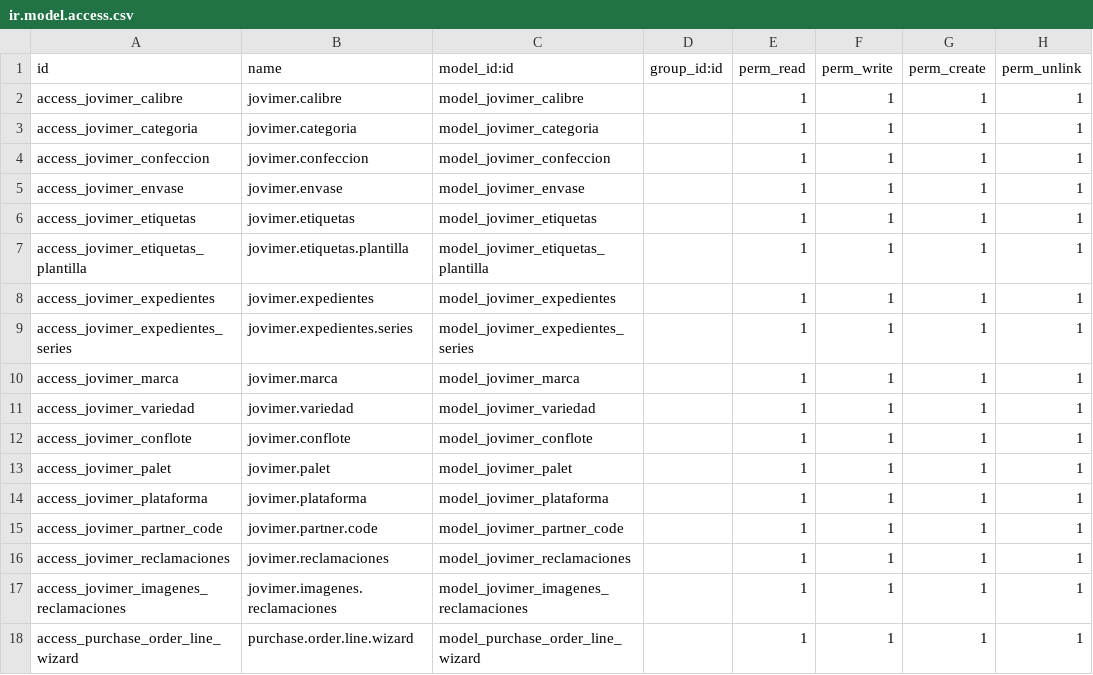
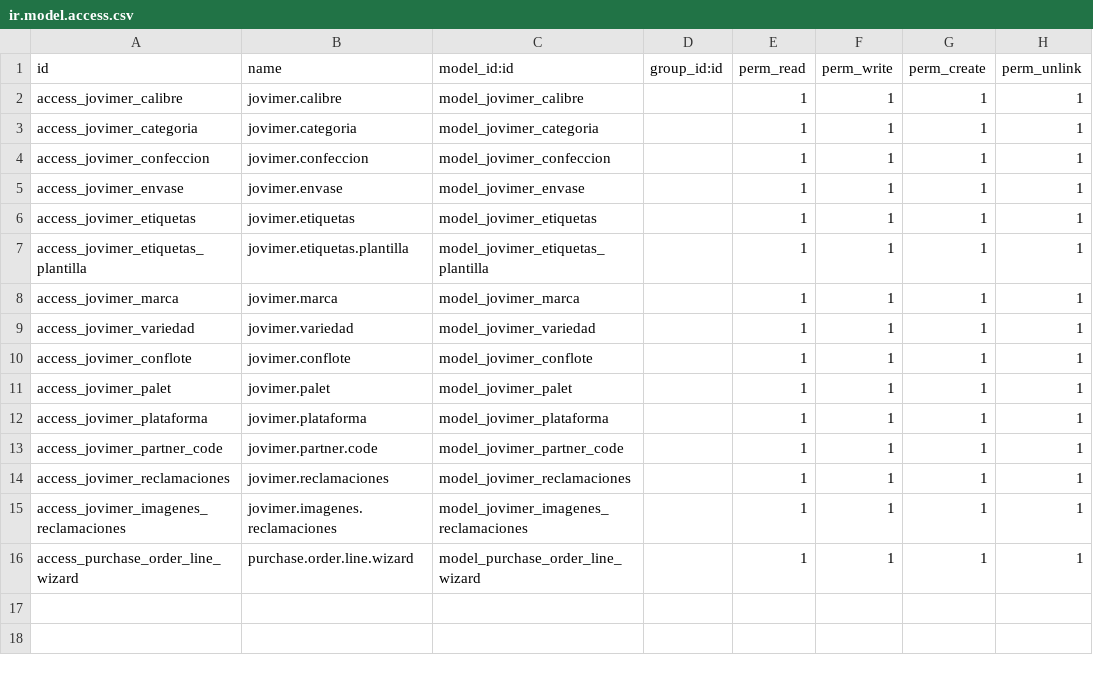
Before and after one commit to aylenindaws/jovimer, a CSV file: indaws_product_extended/security/ir.model.access.csv, drawn as a sheet; the diff names each change by its address in the sheet, - before the commit and + after, or states it on an @@ line.

```diff
--- a/indaws_product_extended/security/ir.model.access.csv
+++ b/indaws_product_extended/security/ir.model.access.csv
-row 8: access_jovimer_expedientes | jovimer.expedientes | model_jovimer_expedientes |  | 1 | 1 | 1 | 1
-row 9: access_jovimer_expedientes_series | jovimer.expedientes.series | model_jovimer_expedientes_series |  | 1 | 1 | 1 | 1
```
Also changed, not shown: 23 other files.
